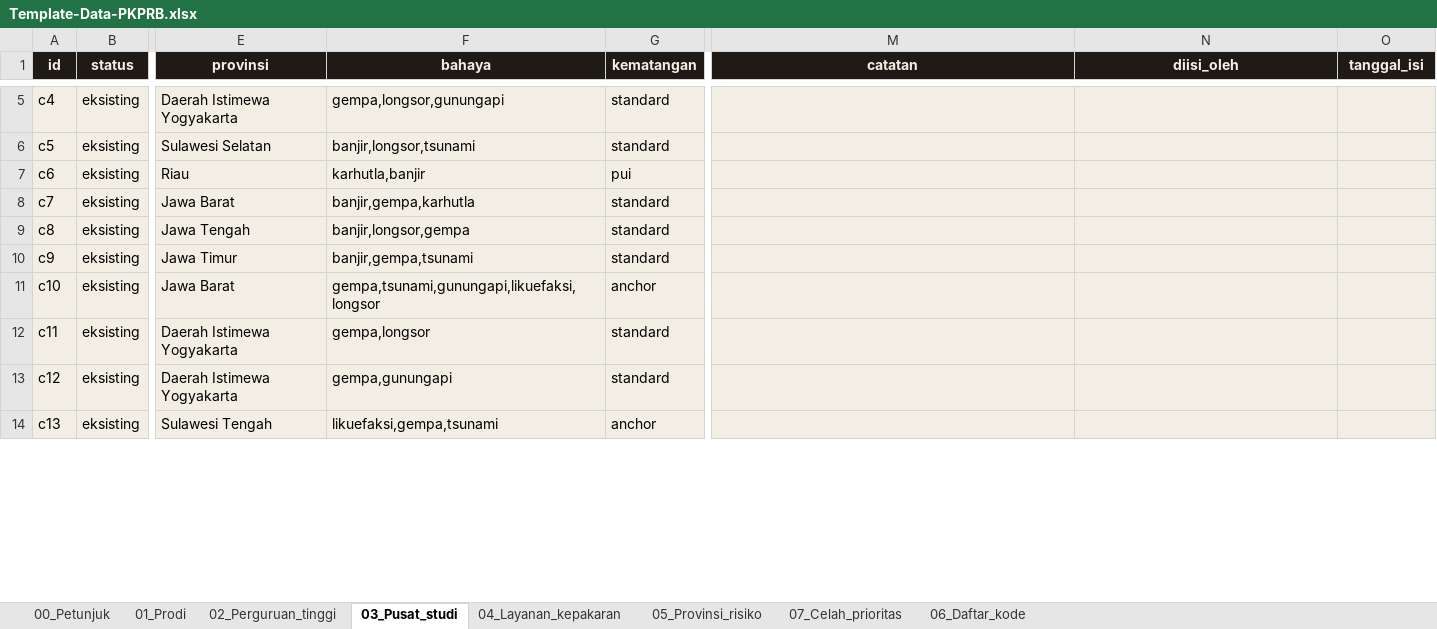
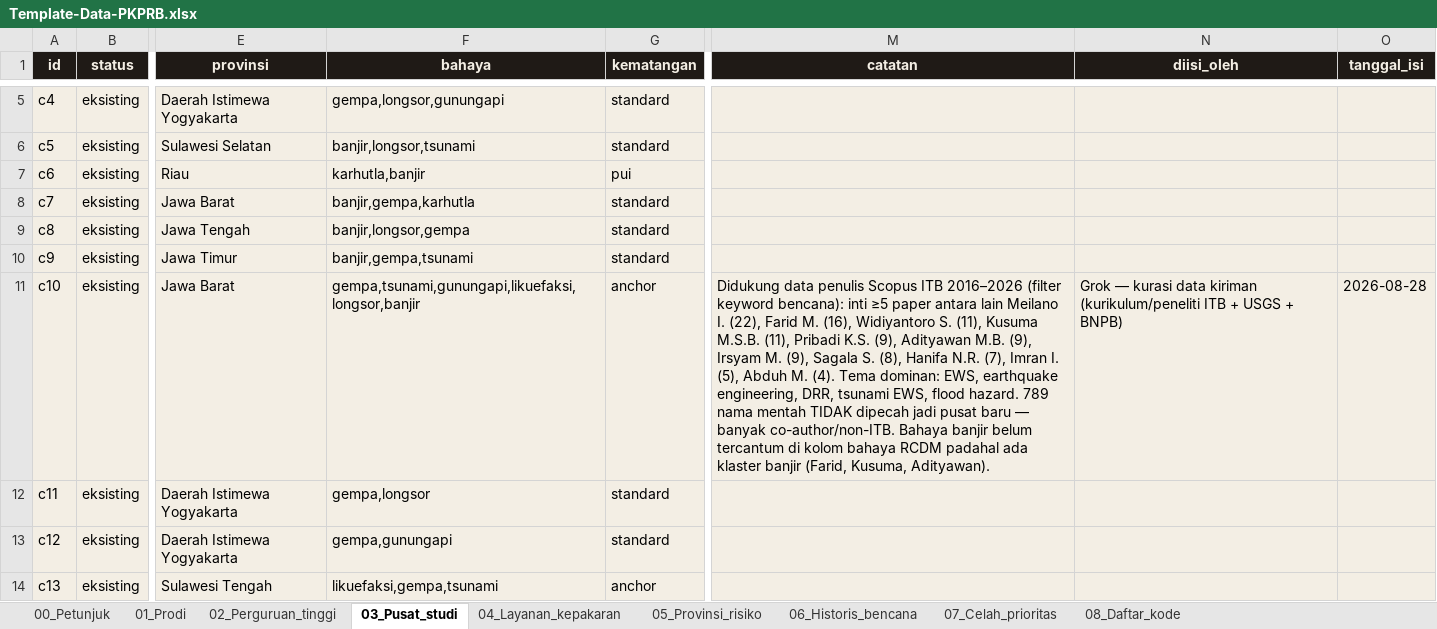
Before and after one commit to m46d45/pkprb, an Excel workbook: public/Template-Data-PKPRB.xlsx, sheet 03_Pusat_studi, drawn as a sheet; only a part is shown, gaps mark what is left out; values as stored, in another font and other column widths than the file's, no borders; the diff covers the shown part only; the diff names each change by its address in the sheet, - before the commit and + after, or states it on an @@ line.

Commit message:
Template baru 28 Agustus

```diff
--- a/public/Template-Data-PKPRB.xlsx (sheet 03_Pusat_studi)
+++ b/public/Template-Data-PKPRB.xlsx (sheet 03_Pusat_studi)
-sheet tab: 06_Daftar_kode
+sheet tab: 06_Historis_bencana
+sheet tab: 08_Daftar_kode
-F11 (bahaya): gempa,tsunami,gunungapi,likuefaksi,longsor
+F11 (bahaya): gempa,tsunami,gunungapi,likuefaksi,longsor,banjir
-M11 (catatan): (empty)
+M11 (catatan): Didukung data penulis Scopus ITB 2016–2026 (filter keyword bencana): inti ≥5 paper antara lain Meilano I. (22), Farid M. (16), Widiyantoro S. (11), Kusuma M.S.B. (11), Pribadi K.S. (9), Adityawan M.B. (9), Irsyam M. (9), Sagala S. (8), Hanifa N.R. (7), Imran I. (5), Abduh M. (4). Tema dominan: EWS, earthquake engineering, DRR, tsunami EWS, flood hazard. 789 nama mentah TIDAK dipecah jadi pusat baru — banyak co-author/non-ITB. Bahaya banjir belum tercantum di kolom bahaya RCDM padahal ada klaster banjir (Farid, Kusuma, Adityawan).
-N11 (diisi_oleh): (empty)
+N11 (diisi_oleh): Grok — kurasi data kiriman (kurikulum/peneliti ITB + USGS + BNPB)
-O11 (tanggal_isi): (empty)
+O11 (tanggal_isi): 2026-08-28
```
Also changed, not shown: 4 added rows, 4 removed rows and 4 edited cells elsewhere in this sheet, sheet 01_Prodi, sheet 05_Provinsi_risiko, sheet 07_Celah_prioritas, sheet 04_Layanan_kepakaran, sheet 02_Perguruan_tinggi, sheet 00_Petunjuk.
